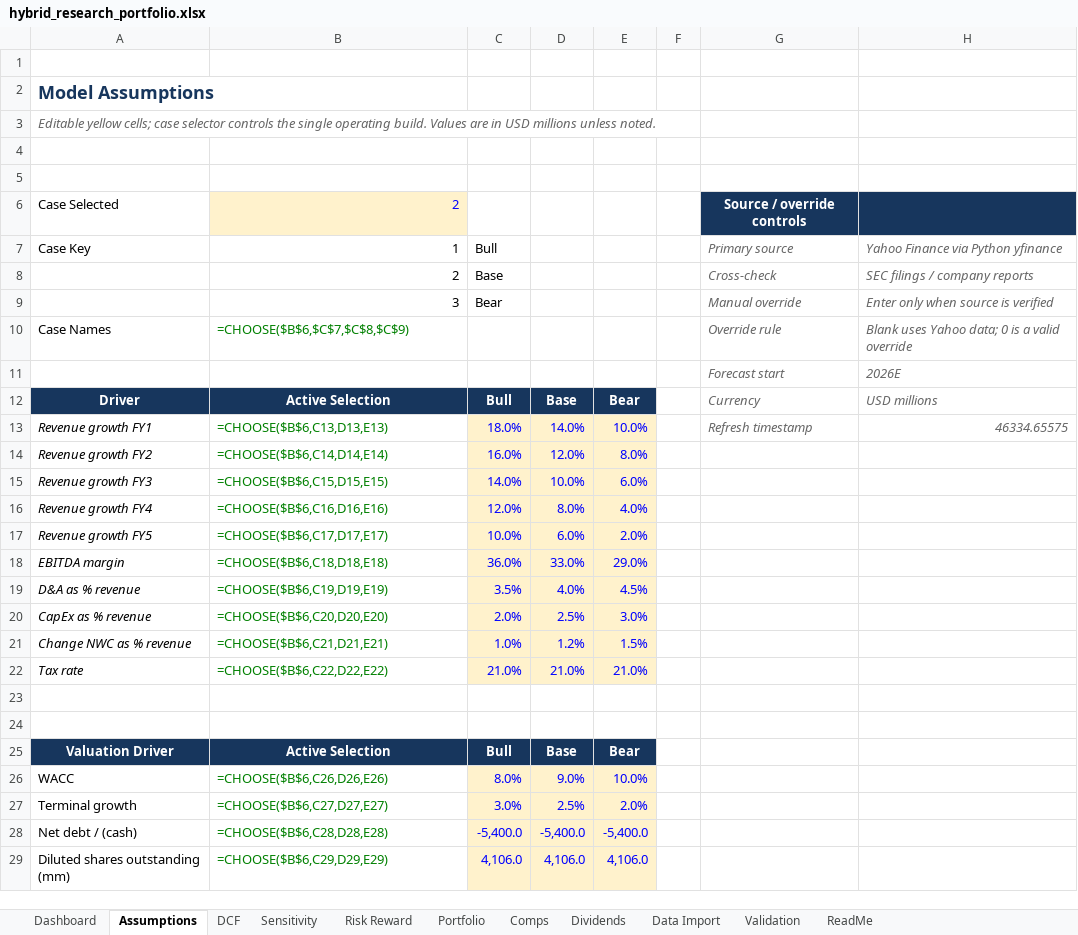
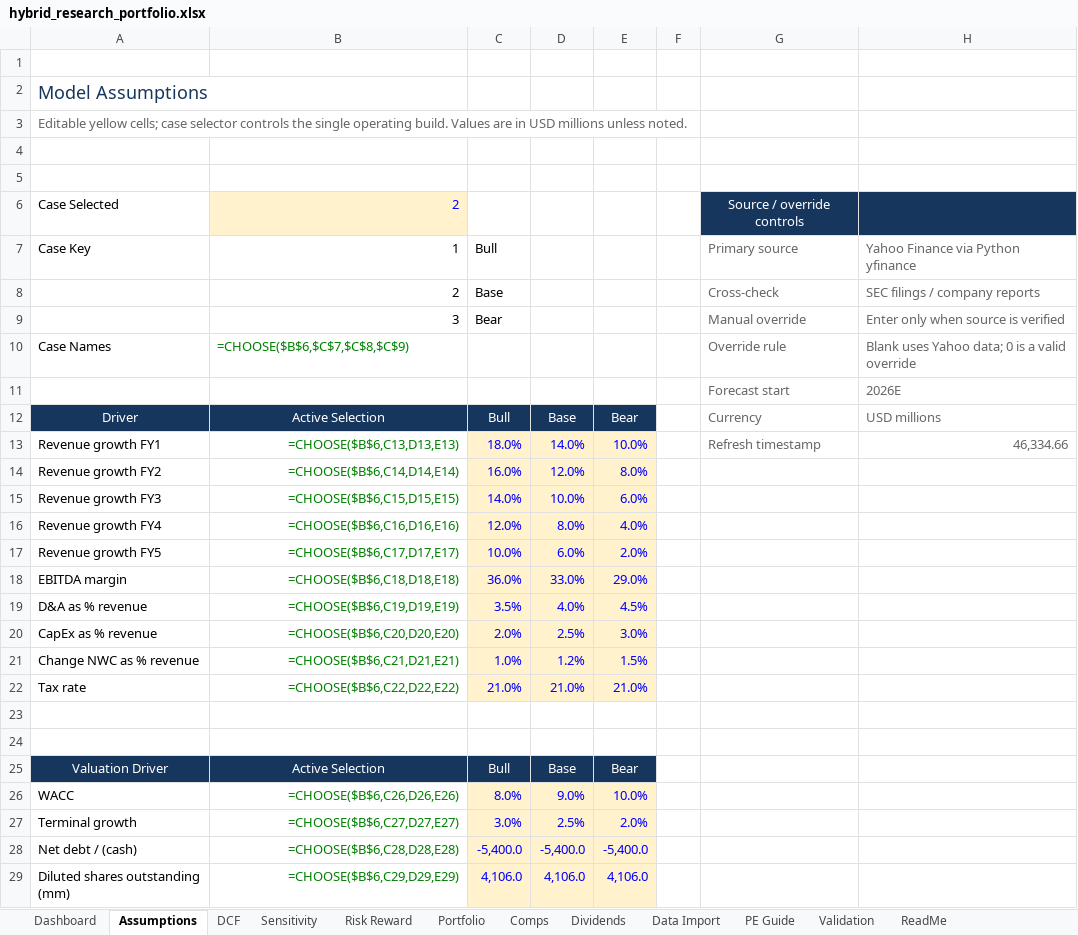
Before and after one commit to zhemchsa/yfinance, an Excel workbook: docs/hybrid_research_portfolio.xlsx, sheet Assumptions, drawn as a sheet; only a part is shown; values as stored, in another font and other column widths than the file's, no borders; formulas without a stored value are shown as written; the diff covers the shown part only; the diff names each change by its address in the sheet, - before the commit and + after, or states it on an @@ line.

```diff
--- a/docs/hybrid_research_portfolio.xlsx (sheet Assumptions)
+++ b/docs/hybrid_research_portfolio.xlsx (sheet Assumptions)
+sheet tab: PE Guide
-A2 bold: on
+A2 bold: off
-A3 italic: on
+A3 italic: off
-G6 bold: on
+G6 bold: off
-G7:H13 italic: on
+G7:H13 italic: off
-A12:E12 bold: on
+A12:E12 bold: off
-A13:A22 italic: on
+A13:A22 italic: off
-B13:B22 alignment: left
+B13:B22 alignment: right
-H13: 46334.65575
+H13: 46,334.66
-A25:E25 bold: on
+A25:E25 bold: off
-B26:B29 alignment: left
+B26:B29 alignment: right
```
Also changed, not shown: cell formats elsewhere in this sheet, sheet Data Import, sheet Comps, sheet Portfolio, sheet Dashboard, sheet Sensitivity, sheet Risk Reward, 4 more sheets, 4 other files.
